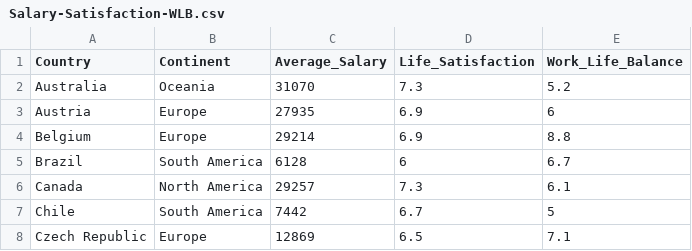
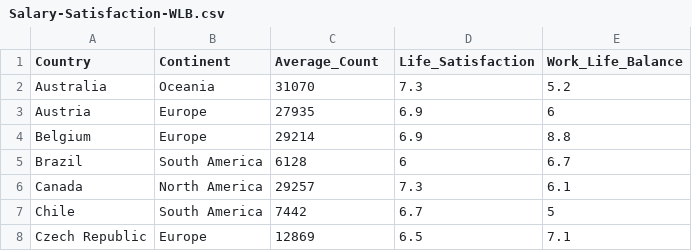
Before and after one commit to Tzyinggggggg/3179_Assignment2, a CSV file: Data/Salary-Satisfaction-WLB.csv, drawn as a sheet; only a part is shown.

Commit message:
updated dataset

```diff
--- a/Data/Salary-Satisfaction-WLB.csv
+++ b/Data/Salary-Satisfaction-WLB.csv
@@ -1,2 +1,2 @@
-Country,Continent,Average_Salary,Life_Satisfaction,Work_Life_Balance
+Country,Continent,Average_Count,Life_Satisfaction,Work_Life_Balance
 Australia,Oceania,31070,7.3,5.2
```
Also changed, not shown: 4 other files.
